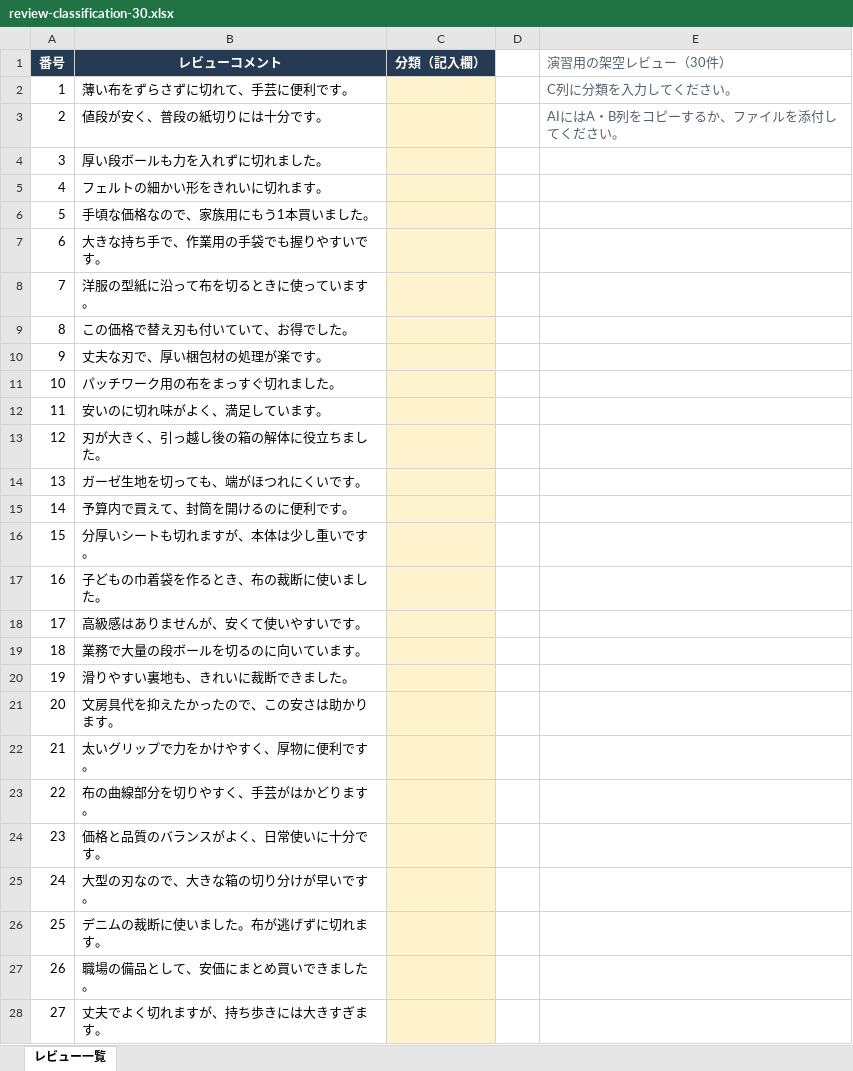
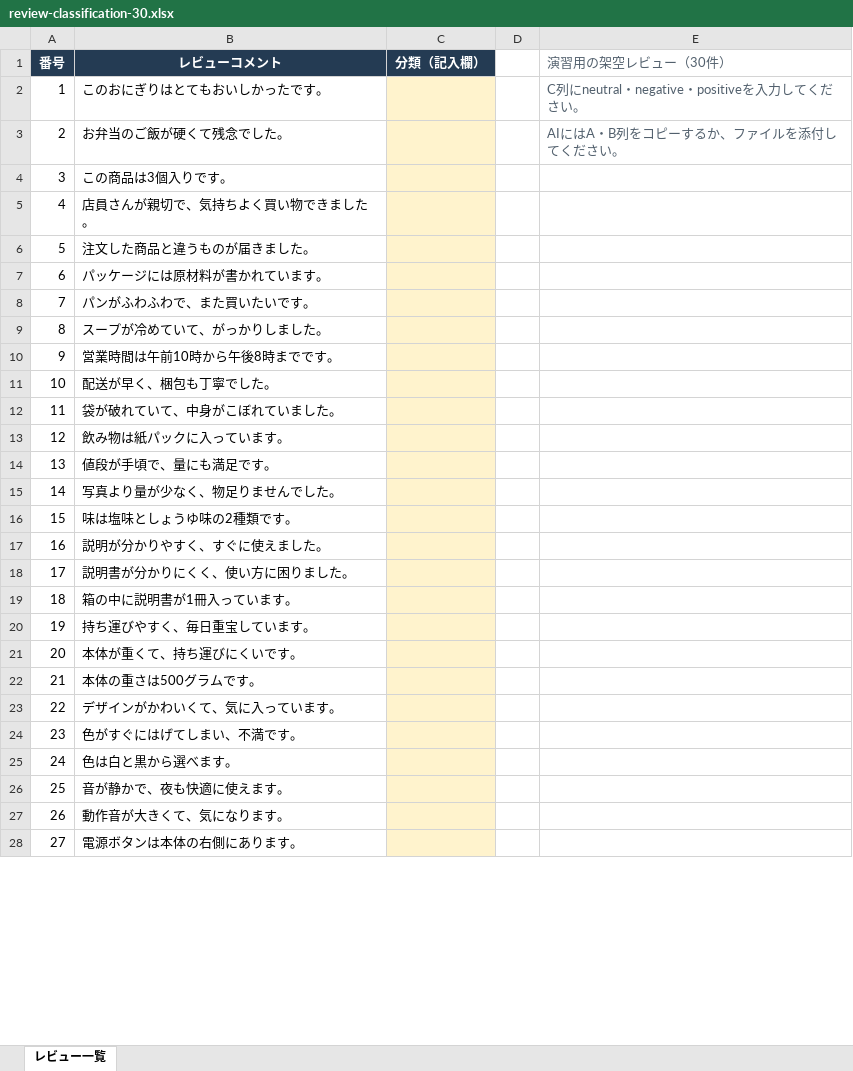
Before and after one commit to trainocateteacher-stack/prompt-engineering-1day, an Excel workbook: docs/assets/downloads/review-classification-30.xlsx, sheet レビュー一覧, drawn as a sheet; only a part is shown; values as stored, in another font and other column widths than the file's, no borders; the diff covers the shown part only; the diff names each change by its address in the sheet, - before the commit and + after, or states it on an @@ line.

```diff
--- a/docs/assets/downloads/review-classification-30.xlsx (sheet レビュー一覧)
+++ b/docs/assets/downloads/review-classification-30.xlsx (sheet レビュー一覧)
-B2 (レビューコメント): 薄い布をずらさずに切れて、手芸に便利です。
+B2 (レビューコメント): このおにぎりはとてもおいしかったです。
-E2 (演習用の架空レビュー（30件）): C列に分類を入力してください。
+E2 (演習用の架空レビュー（30件）): C列にneutral・negative・positiveを入力してください。
-B3 (レビューコメント): 値段が安く、普段の紙切りには十分です。
+B3 (レビューコメント): お弁当のご飯が硬くて残念でした。
-B4 (レビューコメント): 厚い段ボールも力を入れずに切れました。
+B4 (レビューコメント): この商品は3個入りです。
-B5 (レビューコメント): フェルトの細かい形をきれいに切れます。
+B5 (レビューコメント): 店員さんが親切で、気持ちよく買い物できました。
-B6 (レビューコメント): 手頃な価格なので、家族用にもう1本買いました。
+B6 (レビューコメント): 注文した商品と違うものが届きました。
-B7 (レビューコメント): 大きな持ち手で、作業用の手袋でも握りやすいです。
+B7 (レビューコメント): パッケージには原材料が書かれています。
-B8 (レビューコメント): 洋服の型紙に沿って布を切るときに使っています。
+B8 (レビューコメント): パンがふわふわで、また買いたいです。
-B9 (レビューコメント): この価格で替え刃も付いていて、お得でした。
+B9 (レビューコメント): スープが冷めていて、がっかりしました。
-B10 (レビューコメント): 丈夫な刃で、厚い梱包材の処理が楽です。
+B10 (レビューコメント): 営業時間は午前10時から午後8時までです。
-B11 (レビューコメント): パッチワーク用の布をまっすぐ切れました。
+B11 (レビューコメント): 配送が早く、梱包も丁寧でした。
-B12 (レビューコメント): 安いのに切れ味がよく、満足しています。
+B12 (レビューコメント): 袋が破れていて、中身がこぼれていました。
-B13 (レビューコメント): 刃が大きく、引っ越し後の箱の解体に役立ちました。
+B13 (レビューコメント): 飲み物は紙パックに入っています。
-B14 (レビューコメント): ガーゼ生地を切っても、端がほつれにくいです。
+B14 (レビューコメント): 値段が手頃で、量にも満足です。
-B15 (レビューコメント): 予算内で買えて、封筒を開けるのに便利です。
+B15 (レビューコメント): 写真より量が少なく、物足りませんでした。
-B16 (レビューコメント): 分厚いシートも切れますが、本体は少し重いです。
+B16 (レビューコメント): 味は塩味としょうゆ味の2種類です。
-B17 (レビューコメント): 子どもの巾着袋を作るとき、布の裁断に使いました。
+B17 (レビューコメント): 説明が分かりやすく、すぐに使えました。
-B18 (レビューコメント): 高級感はありませんが、安くて使いやすいです。
+B18 (レビューコメント): 説明書が分かりにくく、使い方に困りました。
-B19 (レビューコメント): 業務で大量の段ボールを切るのに向いています。
+B19 (レビューコメント): 箱の中に説明書が1冊入っています。
-B20 (レビューコメント): 滑りやすい裏地も、きれいに裁断できました。
+B20 (レビューコメント): 持ち運びやすく、毎日重宝しています。
-B21 (レビューコメント): 文房具代を抑えたかったので、この安さは助かります。
+B21 (レビューコメント): 本体が重くて、持ち運びにくいです。
-B22 (レビューコメント): 太いグリップで力をかけやすく、厚物に便利です。
+B22 (レビューコメント): 本体の重さは500グラムです。
-B23 (レビューコメント): 布の曲線部分を切りやすく、手芸がはかどります。
+B23 (レビューコメント): デザインがかわいくて、気に入っています。
-B24 (レビューコメント): 価格と品質のバランスがよく、日常使いに十分です。
+B24 (レビューコメント): 色がすぐにはげてしまい、不満です。
-B25 (レビューコメント): 大型の刃なので、大きな箱の切り分けが早いです。
+B25 (レビューコメント): 色は白と黒から選べます。
-B26 (レビューコメント): デニムの裁断に使いました。布が逃げずに切れます。
+B26 (レビューコメント): 音が静かで、夜も快適に使えます。
-B27 (レビューコメント): 職場の備品として、安価にまとめ買いできました。
+B27 (レビューコメント): 動作音が大きくて、気になります。
-B28 (レビューコメント): 丈夫でよく切れますが、持ち歩きには大きすぎます。
+B28 (レビューコメント): 電源ボタンは本体の右側にあります。
```
Also changed, not shown: 3 edited cells elsewhere in this sheet, 2 other files.
